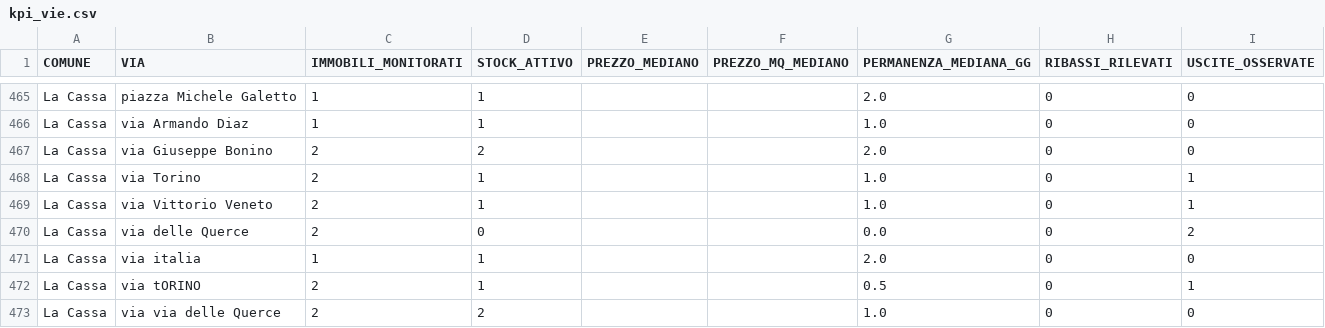
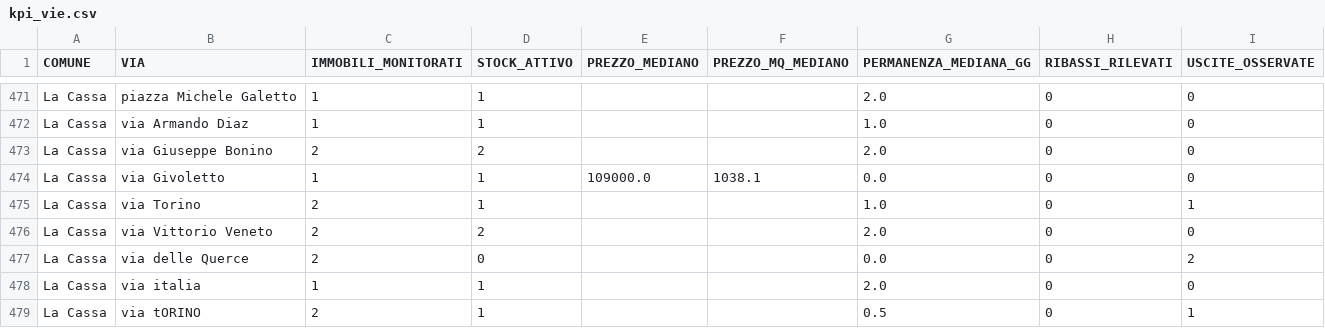
Before and after one commit to josephsocialmedia2-spec/immobili-in-zona, a CSV file: seller_radar_auto/data/intelligence/kpi_vie.csv, drawn as a sheet; only a part is shown, gaps mark what is left out; the shorter side is filled out with more unchanged rows; the diff covers the shown part only.

```diff
--- a/seller_radar_auto/data/intelligence/kpi_vie.csv
+++ b/seller_radar_auto/data/intelligence/kpi_vie.csv
@@ -467,4 +473,5 @@ La Cassa,via Armando Diaz,1,1,,,1.0,0,0
 La Cassa,via Giuseppe Bonino,2,2,,,2.0,0,0
+La Cassa,via Givoletto,1,1,109000.0,1038.1,0.0,0,0
 La Cassa,via Torino,2,1,,,1.0,0,1
-La Cassa,via Vittorio Veneto,2,1,,,1.0,0,1
+La Cassa,via Vittorio Veneto,2,2,,,2.0,0,0
 La Cassa,via delle Querce,2,0,,,0.0,0,2
```
Also changed, not shown: 9 added rows and 113 edited cells elsewhere in this file, seller_radar_auto/data/area_radar.csv, seller_radar_auto/data/business_pipeline.csv, 24 other files.
